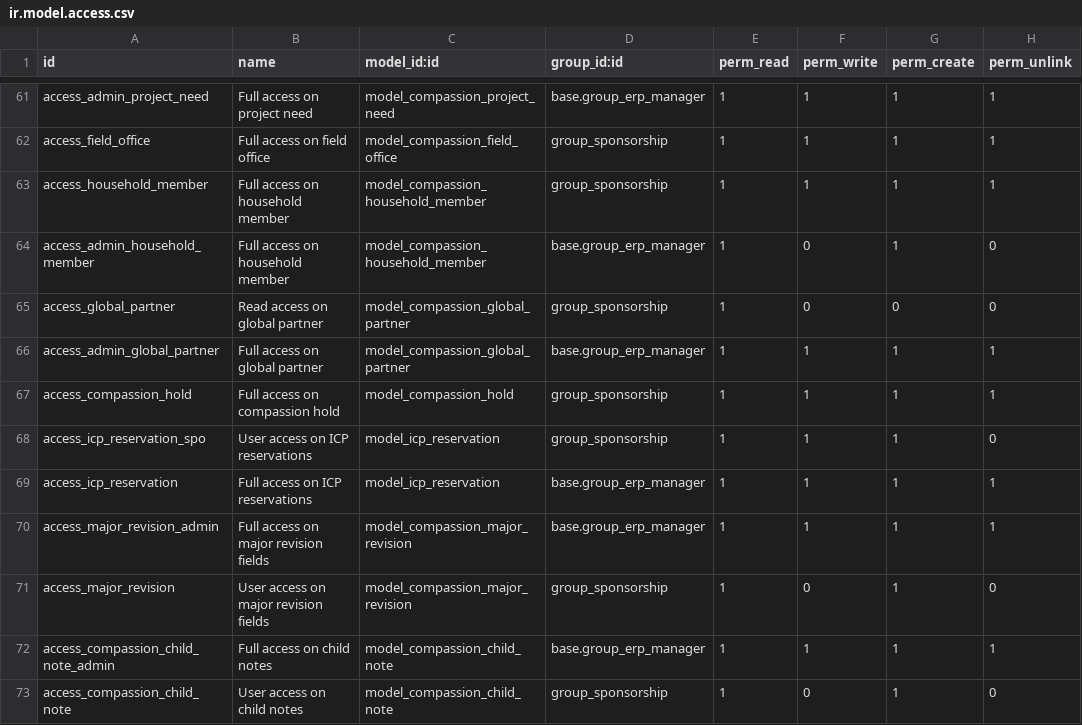
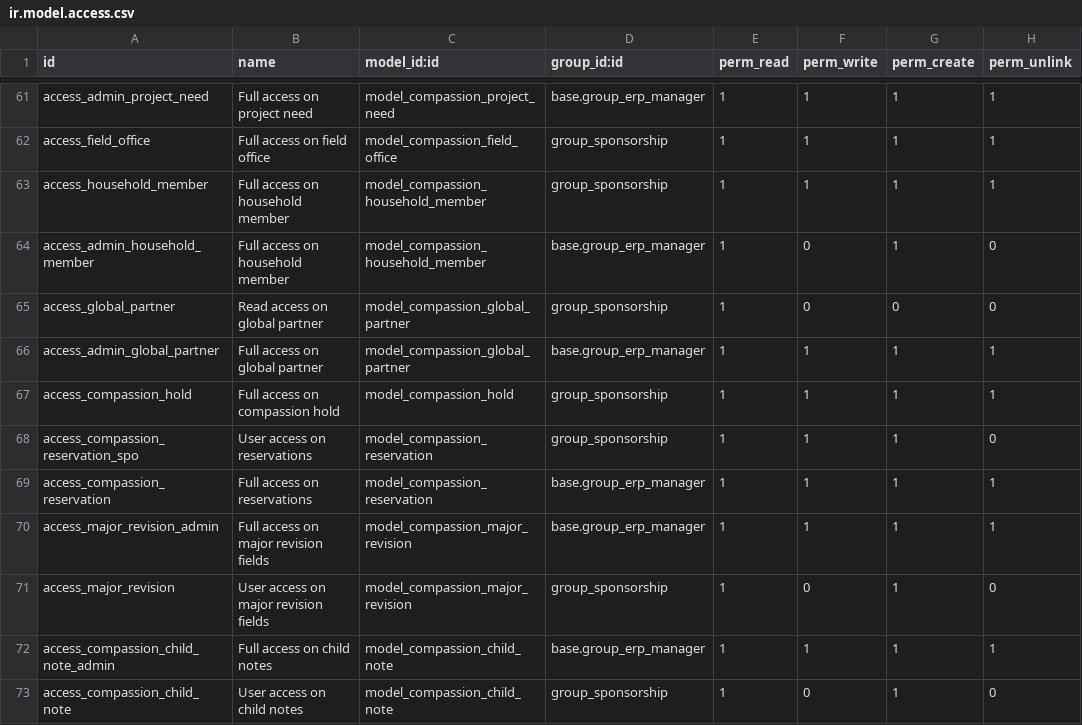
Before and after one commit to CompassionCH/compassion-modules, a CSV file: child_compassion/security/ir.model.access.csv, drawn as a sheet; only a part is shown, gaps mark what is left out.

Commit message:
CO-513 Correct Reservations
- CO-527
- CO-528
- CO-529

```diff
--- a/child_compassion/security/ir.model.access.csv
+++ b/child_compassion/security/ir.model.access.csv
@@ -67,4 +67,4 @@ access_admin_global_partner,Full access on global partner,model_compassion_globa
 access_compassion_hold,Full access on compassion hold,model_compassion_hold,group_sponsorship,1,1,1,1
-access_icp_reservation_spo,User access on ICP reservations,model_icp_reservation,group_sponsorship,1,1,1,0
-access_icp_reservation,Full access on ICP reservations,model_icp_reservation,base.group_erp_manager,1,1,1,1
+access_compassion_reservation_spo,User access on reservations,model_compassion_reservation,group_sponsorship,1,1,1,0
+access_compassion_reservation,Full access on reservations,model_compassion_reservation,base.group_erp_manager,1,1,1,1
 access_major_revision_admin,Full access on major revision fields,model_compassion_major_revision,base.group_erp_manager,1,1,1,1
```
Also changed, not shown: 14 other files.
